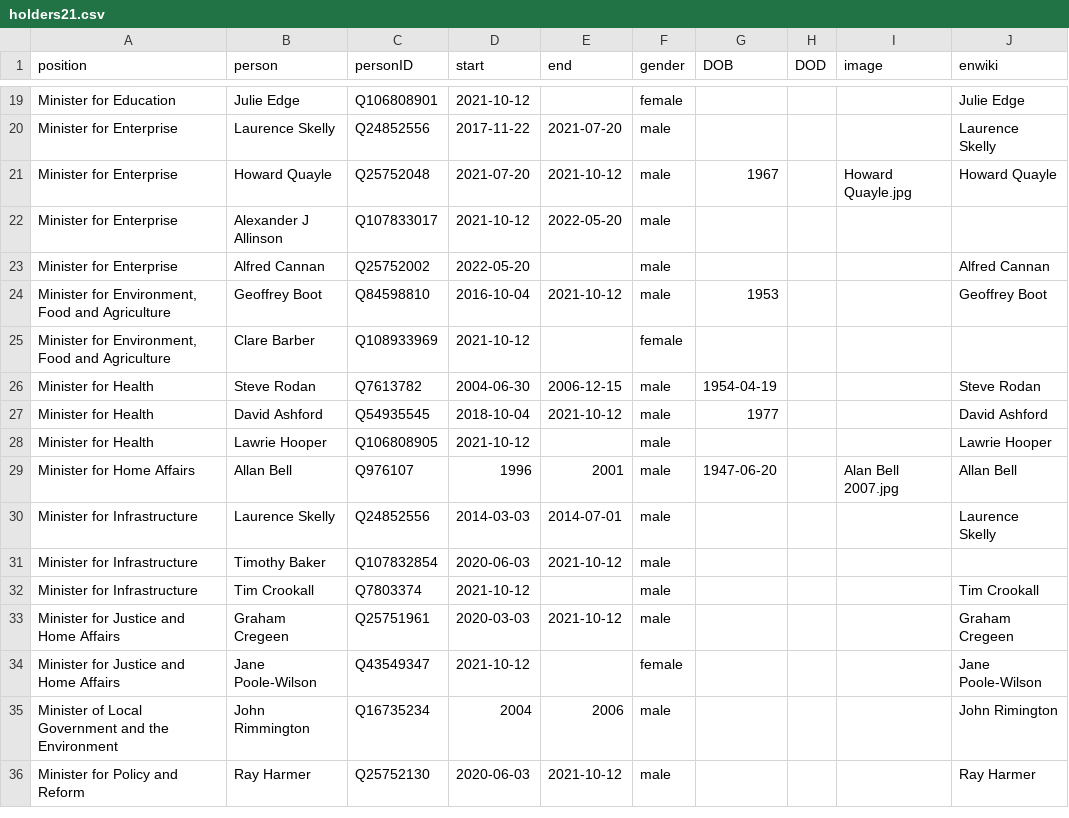
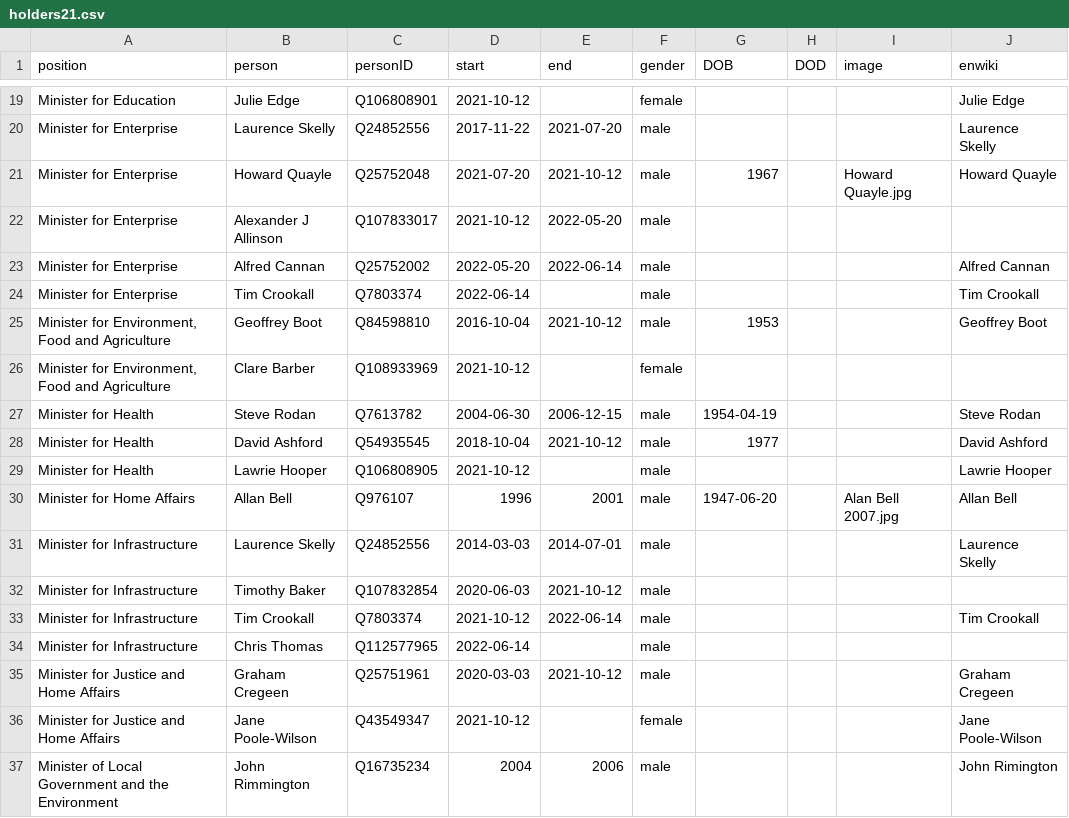
Before and after one commit to every-politician-scrapers/isle-of-man-cabinet, a CSV file: html/holders21.csv, drawn as a sheet; only a part is shown, gaps mark what is left out; the shorter side is filled out with more unchanged rows.

```diff
--- a/html/holders21.csv
+++ b/html/holders21.csv
@@ -22,3 +22,4 @@ Minister for Enterprise,Howard Quayle,Q25752048,2021-07-20,2021-10-12,male,1967,
 Minister for Enterprise,Alexander J Allinson,Q107833017,2021-10-12,2022-05-20,male,,,,
-Minister for Enterprise,Alfred Cannan,Q25752002,2022-05-20,,male,,,,Alfred Cannan
+Minister for Enterprise,Alfred Cannan,Q25752002,2022-05-20,2022-06-14,male,,,,Alfred Cannan
+Minister for Enterprise,Tim Crookall,Q7803374,2022-06-14,,male,,,,Tim Crookall
 "Minister for Environment, Food and Agriculture",Geoffrey Boot,Q84598810,2016-10-04,2021-10-12,male,1953,,,Geoffrey Boot
@@ -31,3 +32,4 @@ Minister for Infrastructure,Laurence Skelly,Q24852556,2014-03-03,2014-07-01,male
 Minister for Infrastructure,Timothy Baker,Q107832854,2020-06-03,2021-10-12,male,,,,
-Minister for Infrastructure,Tim Crookall,Q7803374,2021-10-12,,male,,,,Tim Crookall
+Minister for Infrastructure,Tim Crookall,Q7803374,2021-10-12,2022-06-14,male,,,,Tim Crookall
+Minister for Infrastructure,Chris Thomas,Q112577965,2022-06-14,,male,,,,
 Minister for Justice and Home Affairs,Graham Cregeen,Q25751961,2020-03-03,2021-10-12,male,,,,Graham Cregeen
```
Also changed, not shown: html/current.csv, 1 other file.
